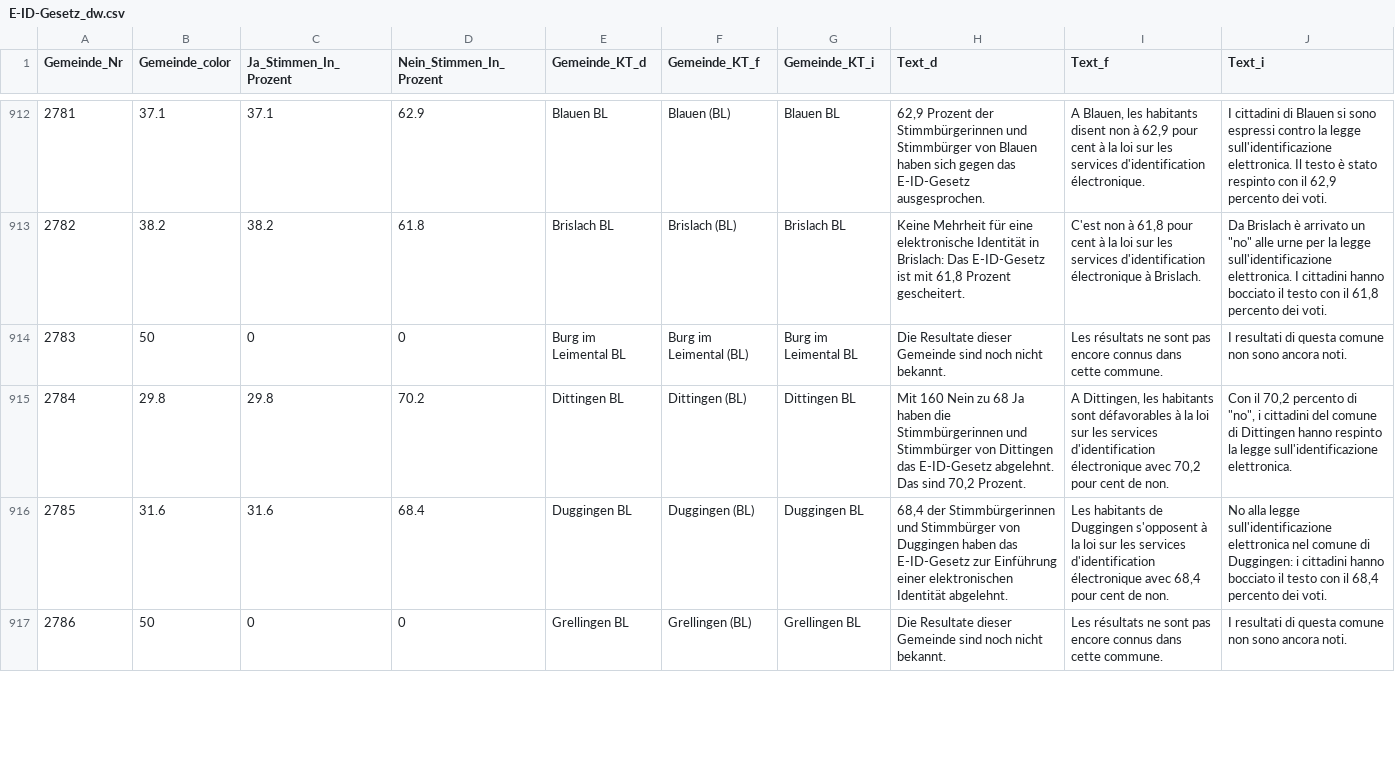
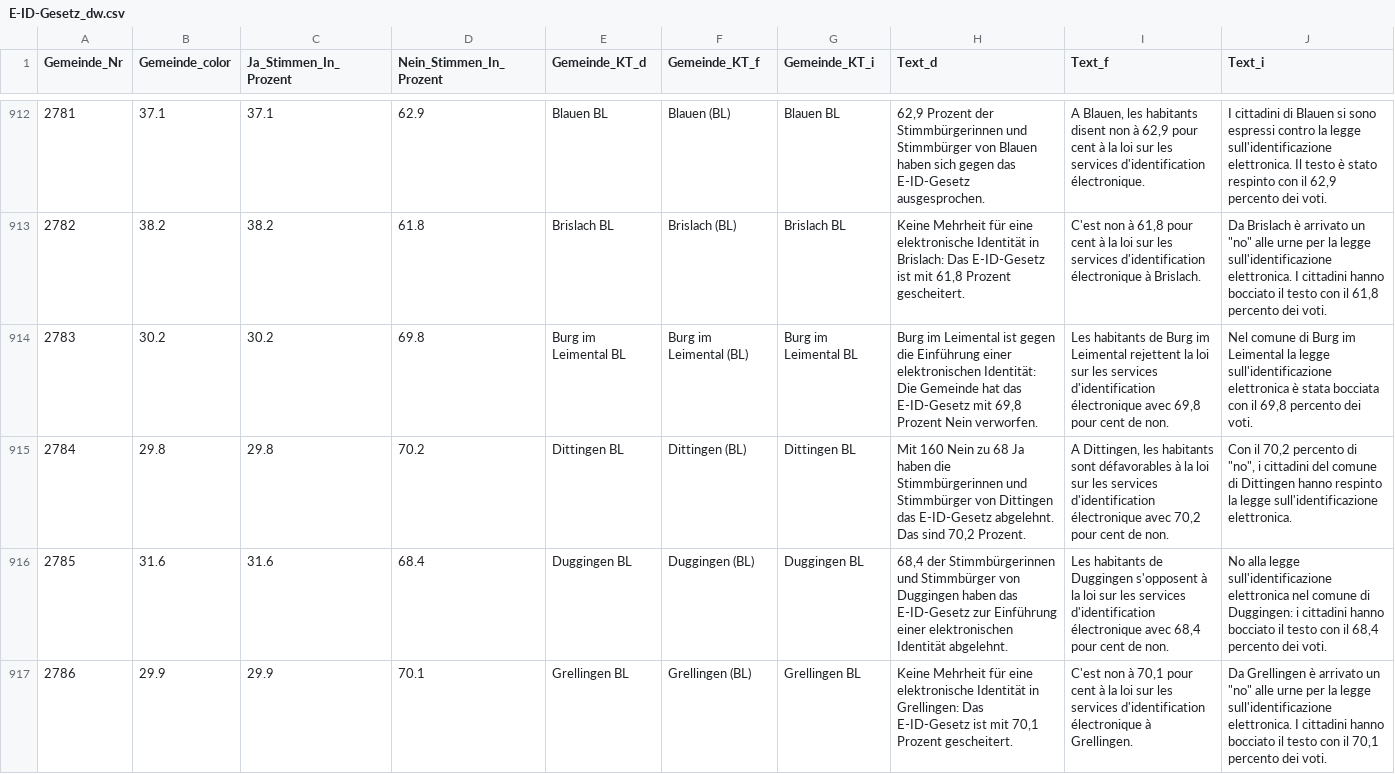
Before and after one commit to awp-finanznachrichten/lena_maerz2021, a CSV file: Output/E-ID-Gesetz_dw.csv, drawn as a sheet; only a part is shown, gaps mark what is left out; the diff covers the shown part only.

```diff
--- a/Output/E-ID-Gesetz_dw.csv
+++ b/Output/E-ID-Gesetz_dw.csv
@@ -913,5 +913,5 @@
 2782,38.2,38.2,61.8,"Brislach BL","Brislach (BL)","Brislach BL","Keine Mehrheit für eine elektronische Identität in Brislach: Das E-ID-Gesetz ist mit 61,8 Prozent gescheitert.","C'est non à 61,8 pour cent à la loi sur les services d'identification électronique à Brislach.","Da Brislach è arrivato un ""no"" alle urne per la legge sull'identificazione elettronica. I cittadini hanno bocciato il testo con il 61,8 percento dei voti."
-2783,50,0,0,"Burg im Leimental BL","Burg im Leimental (BL)","Burg im Leimental BL","Die Resultate dieser Gemeinde sind noch nicht bekannt.","Les résultats ne sont pas encore connus dans cette commune.","I resultati di questa comune non sono ancora noti."
+2783,30.2,30.2,69.8,"Burg im Leimental BL","Burg im Leimental (BL)","Burg im Leimental BL","Burg im Leimental ist gegen die Einführung einer elektronischen Identität: Die Gemeinde hat das E-ID-Gesetz mit 69,8 Prozent Nein verworfen.","Les habitants de Burg im Leimental rejettent la loi sur les services d'identification électronique avec 69,8 pour cent de non.","Nel comune di Burg im Leimental la legge sull'identificazione elettronica è stata bocciata con il 69,8 percento dei voti."
 2784,29.8,29.8,70.2,"Dittingen BL","Dittingen (BL)","Dittingen BL","Mit 160 Nein zu 68 Ja haben die Stimmbürgerinnen und Stimmbürger von Dittingen das E-ID-Gesetz abgelehnt. Das sind 70,2 Prozent.","A Dittingen, les habitants sont défavorables à la loi sur les services d'identification électronique avec 70,2 pour cent de non.","Con il 70,2 percento di ""no"", i cittadini del comune di Dittingen hanno respinto la legge sull'identificazione elettronica."
 2785,31.6,31.6,68.4,"Duggingen BL","Duggingen (BL)","Duggingen BL","68,4 der Stimmbürgerinnen und Stimmbürger von Duggingen haben das E-ID-Gesetz zur Einführung einer elektronischen Identität abgelehnt.","Les habitants de Duggingen s'opposent à la loi sur les services d'identification électronique avec 68,4 pour cent de non.","No alla legge sull'identificazione elettronica nel comune di Duggingen: i cittadini hanno bocciato il testo con il 68,4 percento dei voti."
-2786,50,0,0,"Grellingen BL","Grellingen (BL)","Grellingen BL","Die Resultate dieser Gemeinde sind noch nicht bekannt.","Les résultats ne sont pas encore connus dans cette commune.","I resultati di questa comune non sono ancora noti."
+2786,29.9,29.9,70.1,"Grellingen BL","Grellingen (BL)","Grellingen BL","Keine Mehrheit für eine elektronische Identität in Grellingen: Das E-ID-Gesetz ist mit 70,1 Prozent gescheitert.","C'est non à 70,1 pour cent à la loi sur les services d'identification électronique à Grellingen.","Da Grellingen è arrivato un ""no"" alle urne per la legge sull'identificazione elettronica. I cittadini hanno bocciato il testo con il 70,1 percento dei voti."
```
Also changed, not shown: 144 edited cells elsewhere in this file, Output/E-ID-Gesetz_dw_kantone.csv, Output/Indonesien_dw.csv, 5 other files.
